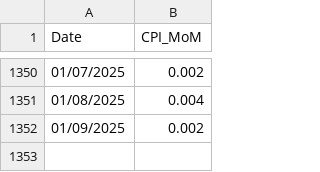
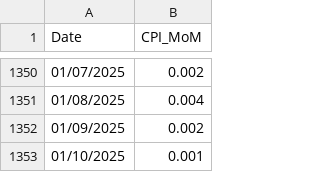
Before and after one commit to mau1878/Inflacion, a CSV file: inflaciónUSA.csv, drawn as a sheet; only a part is shown, gaps mark what is left out; the diff names each change by its address in the sheet, - before the commit and + after, or states it on an @@ line.

Commit message:
Update inflaciónUSA.csv

```diff
--- a/inflaciónUSA.csv
+++ b/inflaciónUSA.csv
+row 1353: 01/10/2025 | 0.001
```
